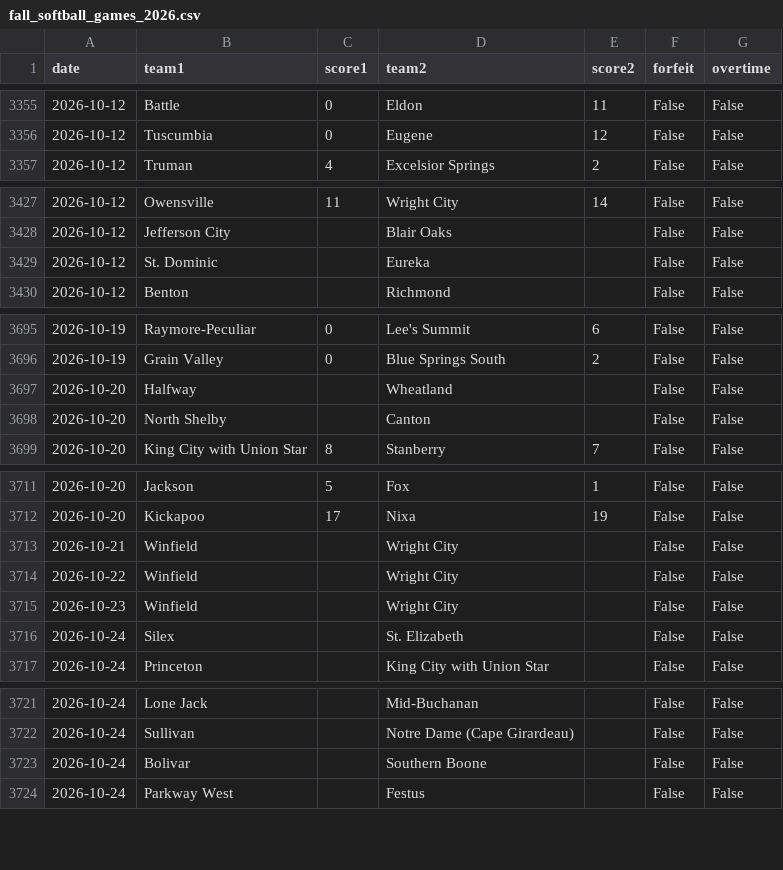
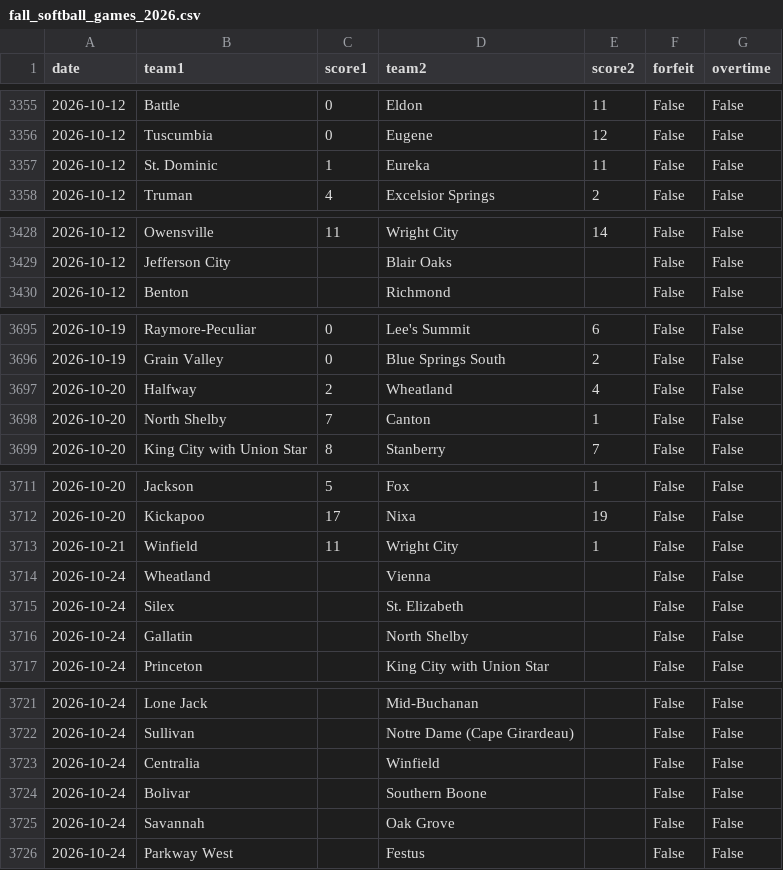
Before and after one commit to AllMOSports/Fall_Softball_Ratings_2026, a CSV file: fall_softball_games_2026.csv, drawn as a sheet; only a part is shown, gaps mark what is left out; the diff covers the shown part only.

```diff
--- a/fall_softball_games_2026.csv
+++ b/fall_softball_games_2026.csv
@@ -3356,2 +3356,3 @@ date,team1,score1,team2,score2,forfeit,overtime
 2026-10-12,Tuscumbia,0,Eugene,12,False,False
+2026-10-12,St. Dominic,1,Eureka,11,False,False
 2026-10-12,Truman,4,Excelsior Springs,2,False,False
@@ -3428,3 +3429,2 @@ date,team1,score1,team2,score2,forfeit,overtime
 2026-10-12,Jefferson City,,Blair Oaks,,False,False
-2026-10-12,St. Dominic,,Eureka,,False,False
 2026-10-12,Benton,,Richmond,,False,False
@@ -3696,4 +3696,4 @@ date,team1,score1,team2,score2,forfeit,overtime
 2026-10-19,Grain Valley,0,Blue Springs South,2,False,False
-2026-10-20,Halfway,,Wheatland,,False,False
-2026-10-20,North Shelby,,Canton,,False,False
+2026-10-20,Halfway,2,Wheatland,4,False,False
+2026-10-20,North Shelby,7,Canton,1,False,False
 2026-10-20,King City with Union Star,8,Stanberry,7,False,False
@@ -3712,6 +3712,6 @@ date,team1,score1,team2,score2,forfeit,overtime
 2026-10-20,Kickapoo,17,Nixa,19,False,False
-2026-10-21,Winfield,,Wright City,,False,False
-2026-10-22,Winfield,,Wright City,,False,False
-2026-10-23,Winfield,,Wright City,,False,False
+2026-10-21,Winfield,11,Wright City,1,False,False
+2026-10-24,Wheatland,,Vienna,,False,False
 2026-10-24,Silex,,St. Elizabeth,,False,False
+2026-10-24,Gallatin,,North Shelby,,False,False
 2026-10-24,Princeton,,King City with Union Star,,False,False
@@ -3722,3 +3722,5 @@ date,team1,score1,team2,score2,forfeit,overtime
 2026-10-24,Sullivan,,Notre Dame (Cape Girardeau),,False,False
+2026-10-24,Centralia,,Winfield,,False,False
 2026-10-24,Bolivar,,Southern Boone,,False,False
+2026-10-24,Savannah,,Oak Grove,,False,False
 2026-10-24,Parkway West,,Festus,,False,False
```
Also changed, not shown: 2 edited cells elsewhere in this file, fall_softball_games_2026_all.csv, fall_softball_missing_scores_2026.csv, 26 other files.
